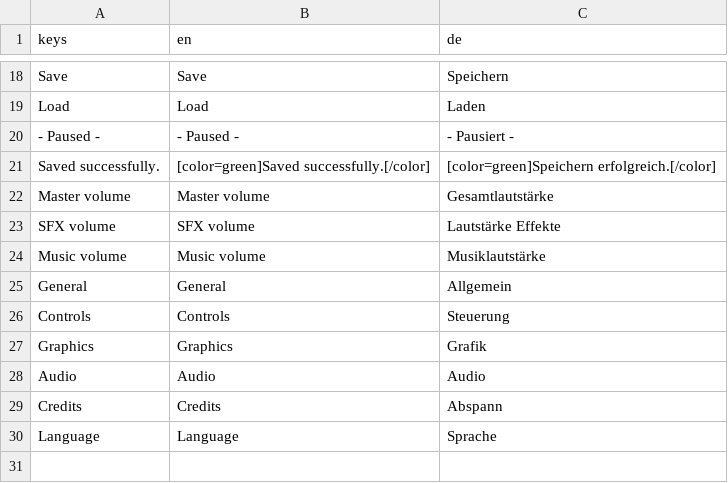
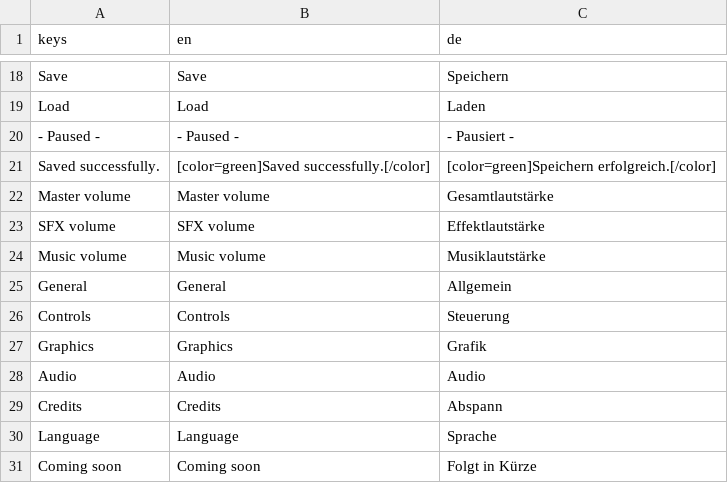
Before and after one commit to mkraenz/dwarves-of-mikraz-1, a CSV file: assets/i18n/translations.csv, drawn as a sheet; only a part is shown, gaps mark what is left out.

Commit message:
fix: empty tabs in options menu show Coming Soon

```diff
--- a/assets/i18n/translations.csv
+++ b/assets/i18n/translations.csv
@@ -22,3 +22,3 @@ Saved successfully.,[color=green]Saved successfully.[/color],[color=green]Speich
 Master volume,Master volume,Gesamtlautstärke
-SFX volume,SFX volume,Lautstärke Effekte
+SFX volume,SFX volume,Effektlautstärke
 Music volume,Music volume,Musiklautstärke
@@ -30 +30,2 @@ Credits,Credits,Abspann
 Language,Language,Sprache
+Coming soon,Coming soon,Folgt in Kürze
```
Also changed, not shown: 5 other files.
